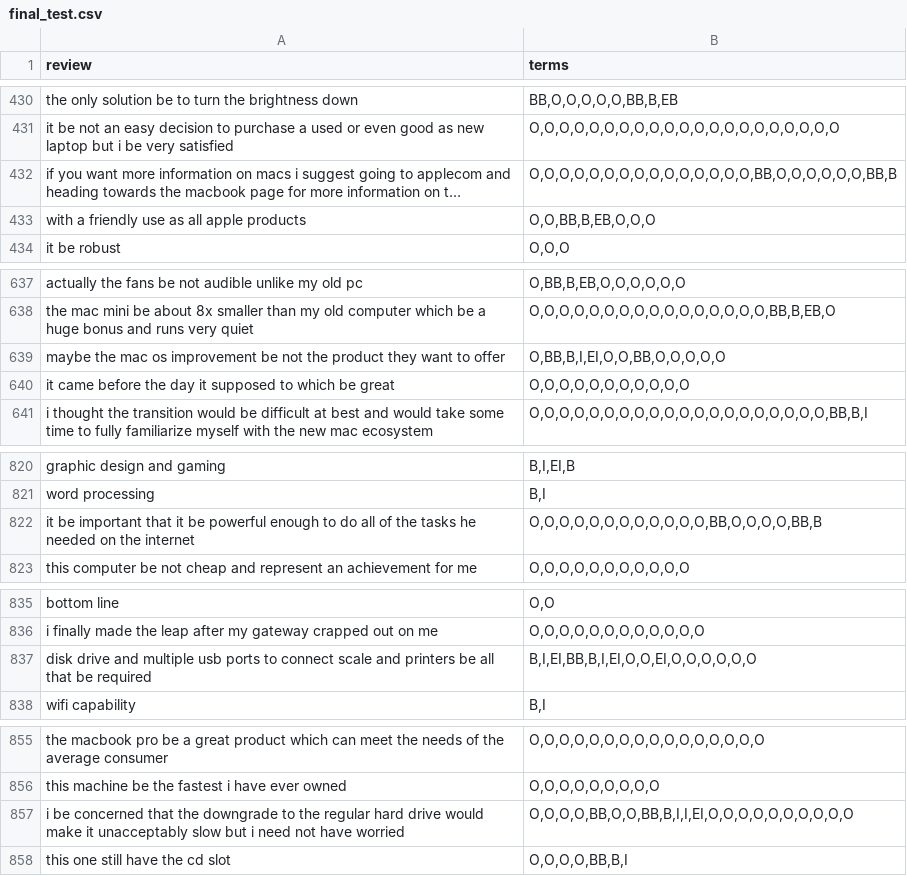
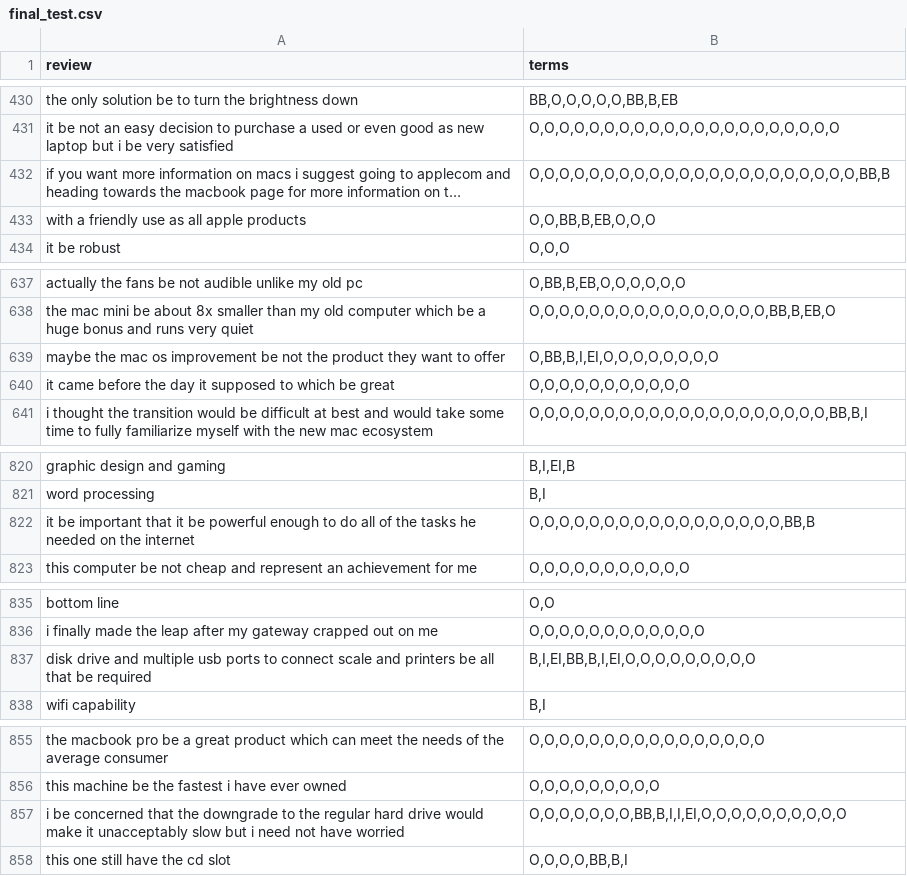
Before and after one commit to fhirschmann/ing_tutorials, a CSV file: aspect_term_extraction_with_crf/data/final_test.csv, drawn as a sheet; only a part is shown, gaps mark what is left out; long unchanged cells end in …; the diff covers the shown part only; the diff names each change by its address in the sheet, - before the commit and + after, or states it on an @@ line.

```diff
--- a/aspect_term_extraction_with_crf/data/final_test.csv
+++ b/aspect_term_extraction_with_crf/data/final_test.csv
-B432 (terms): O,O,O,O,O,O,O,O,O,O,O,O,O,O,O,BB,O,O,O,O,O,O,BB,B
+B432 (terms): O,O,O,O,O,O,O,O,O,O,O,O,O,O,O,O,O,O,O,O,O,O,BB,B
-B639 (terms): O,BB,B,I,EI,O,O,BB,O,O,O,O,O
+B639 (terms): O,BB,B,I,EI,O,O,O,O,O,O,O,O
-B822 (terms): O,O,O,O,O,O,O,O,O,O,O,O,BB,O,O,O,O,BB,B
+B822 (terms): O,O,O,O,O,O,O,O,O,O,O,O,O,O,O,O,O,BB,B
-B837 (terms): B,I,EI,BB,B,I,EI,O,O,EI,O,O,O,O,O,O
+B837 (terms): B,I,EI,BB,B,I,EI,O,O,O,O,O,O,O,O,O
-B857 (terms): O,O,O,O,BB,O,O,BB,B,I,I,EI,O,O,O,O,O,O,O,O,O,O
+B857 (terms): O,O,O,O,O,O,O,BB,B,I,I,EI,O,O,O,O,O,O,O,O,O,O
```
Also changed, not shown: 22 edited cells elsewhere in this file, aspect_term_extraction_with_crf/data/final_train.csv.
